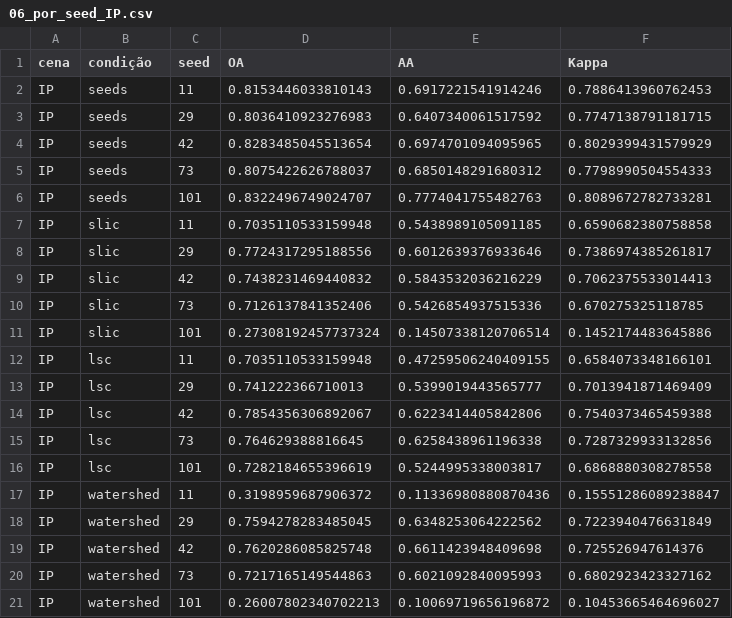
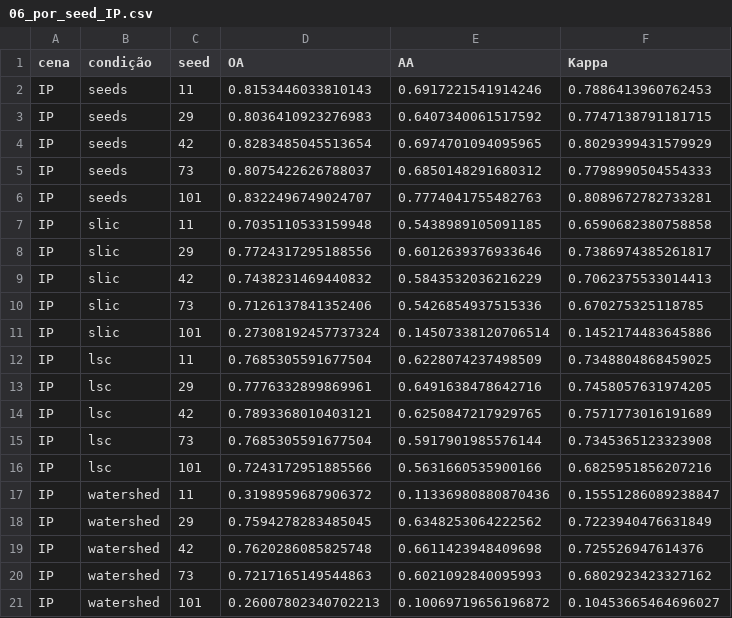
Before and after one commit to eduardo-savian/analysis-of-1D-CNN-optimization-in-hyperspectral-image-classification, a CSV file: experimentos/resultados/fracao_10/06_por_seed_IP.csv (was experimentos/resultados/06_por_seed_IP.csv), drawn as a sheet.

```diff
--- a/experimentos/resultados/06_por_seed_IP.csv
+++ b/experimentos/resultados/fracao_10/06_por_seed_IP.csv
@@ -11,7 +11,7 @@ IP,slic,73,0.7126137841352406,0.5426854937515336,0.670275325118785
 IP,slic,101,0.27308192457737324,0.14507338120706514,0.1452174483645886
-IP,lsc,11,0.7035110533159948,0.47259506240409155,0.6584073348166101
-IP,lsc,29,0.741222366710013,0.5399019443565777,0.7013941871469409
-IP,lsc,42,0.7854356306892067,0.6223414405842806,0.7540373465459388
-IP,lsc,73,0.764629388816645,0.6258438961196338,0.7287329933132856
-IP,lsc,101,0.7282184655396619,0.5244995338003817,0.6868880308278558
+IP,lsc,11,0.7685305591677504,0.6228074237498509,0.7348804868459025
+IP,lsc,29,0.7776332899869961,0.6491638478642716,0.7458057631974205
+IP,lsc,42,0.7893368010403121,0.6250847217929765,0.7571773016191689
+IP,lsc,73,0.7685305591677504,0.5917901985576144,0.7345365123323908
+IP,lsc,101,0.7243172951885566,0.5631660535900166,0.6825951856207216
 IP,watershed,11,0.3198959687906372,0.11336980880870436,0.15551286089238847
```
Also changed, not shown: experimentos/resultados/06_resumo.csv, experimentos/resultados/fracao_10/06_por_seed_PU_SA.csv, 9 other files.
